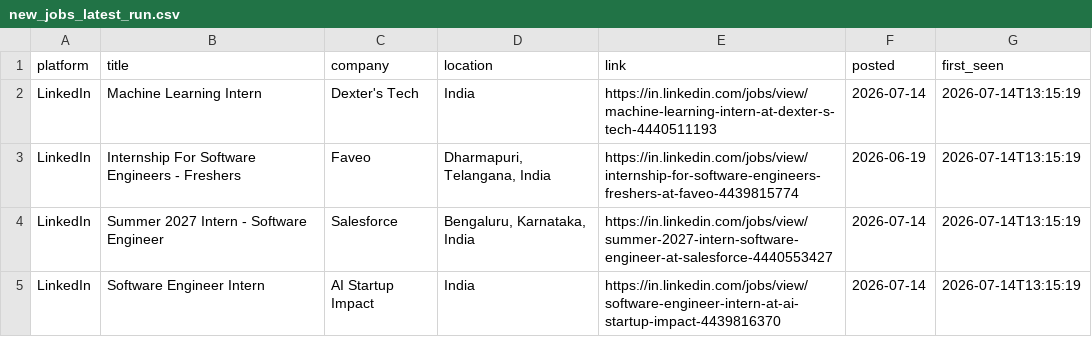
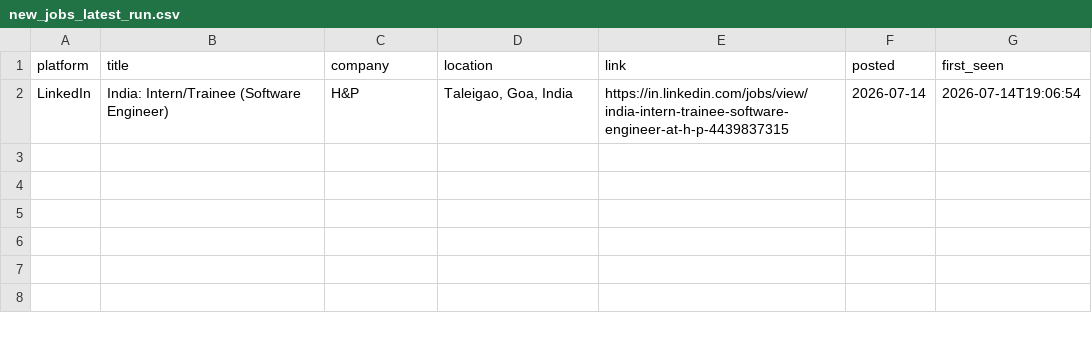
Before and after one commit to Kapilprajapat234/job-alert-bot, a CSV file: data/new_jobs_latest_run.csv, drawn as a sheet.

```diff
--- a/data/new_jobs_latest_run.csv
+++ b/data/new_jobs_latest_run.csv
@@ -1,5 +1,2 @@
 platform,title,company,location,link,posted,first_seen
-LinkedIn,Machine Learning Intern,Dexter's Tech,India,https://in.linkedin.com/jobs/view/machine-learning-intern-at-dexter-s-tech-4440511193,2026-07-14,2026-07-14T13:15:19
-LinkedIn,Internship For Software Engineers - Freshers,Faveo,"Dharmapuri, Telangana, India",https://in.linkedin.com/jobs/view/internship-for-software-engineers-freshers-at-faveo-4439815774,2026-06-19,2026-07-14T13:15:19
-LinkedIn,Summer 2027 Intern - Software Engineer,Salesforce,"Bengaluru, Karnataka, India",https://in.linkedin.com/jobs/view/summer-2027-intern-software-engineer-at-salesforce-4440553427,2026-07-14,2026-07-14T13:15:19
-LinkedIn,Software Engineer Intern,AI Startup Impact,India,https://in.linkedin.com/jobs/view/software-engineer-intern-at-ai-startup-impact-4439816370,2026-07-14,2026-07-14T13:15:19
+LinkedIn,India: Intern/Trainee (Software Engineer),H&P,"Taleigao, Goa, India",https://in.linkedin.com/jobs/view/india-intern-trainee-software-engineer-at-h-p-4439837315,2026-07-14,2026-07-14T19:06:54
```
Also changed, not shown: data/seen_jobs.csv, 1 other file.
